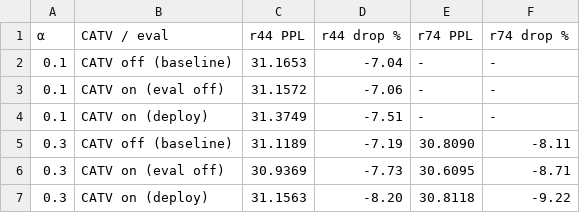
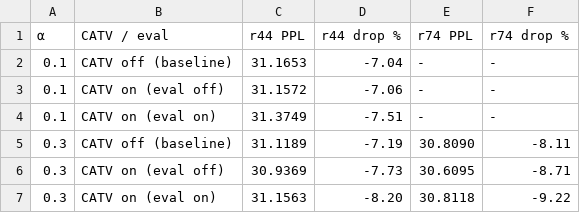
Before and after one commit to 2069661643/SMELL, a CSV file: reports/opt/data/table6_catv_r44_r74.csv, drawn as a sheet.

Commit message:
SMELL v3: rename CATV deployment label to eval on (figures + table 6)

```diff
--- a/reports/opt/data/table6_catv_r44_r74.csv
+++ b/reports/opt/data/table6_catv_r44_r74.csv
@@ -3,5 +3,5 @@
 0.1,CATV on (eval off),31.1572,-7.06,-,-
-0.1,CATV on (deploy),31.3749,-7.51,-,-
+0.1,CATV on (eval on),31.3749,-7.51,-,-
 0.3,CATV off (baseline),31.1189,-7.19,30.8090,-8.11
 0.3,CATV on (eval off),30.9369,-7.73,30.6095,-8.71
-0.3,CATV on (deploy),31.1563,-8.20,30.8118,-9.22
+0.3,CATV on (eval on),31.1563,-8.20,30.8118,-9.22
```
Also changed, not shown: 13 other files.
